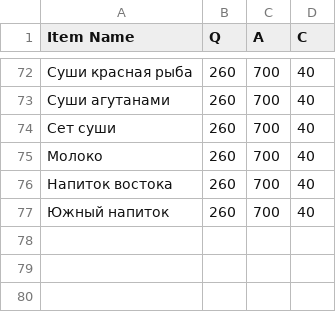
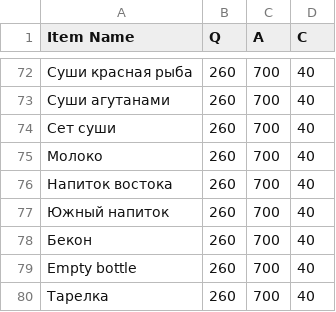
Before and after one commit to Kira228322/Merchant, a CSV file: Assets/Economy/(10.09)Южный регион.csv, drawn as a sheet; only a part is shown, gaps mark what is left out; the diff names each change by its address in the sheet, - before the commit and + after, or states it on an @@ line.

```diff
--- a/Assets/Economy/(10.09)Южный регион.csv
+++ b/Assets/Economy/(10.09)Южный регион.csv
+row 78: Бекон | 260 | 700 | 40
+row 79: Empty bottle | 260 | 700 | 40
+row 80: Тарелка | 260 | 700 | 40
```
Also changed, not shown: 8 other files.
